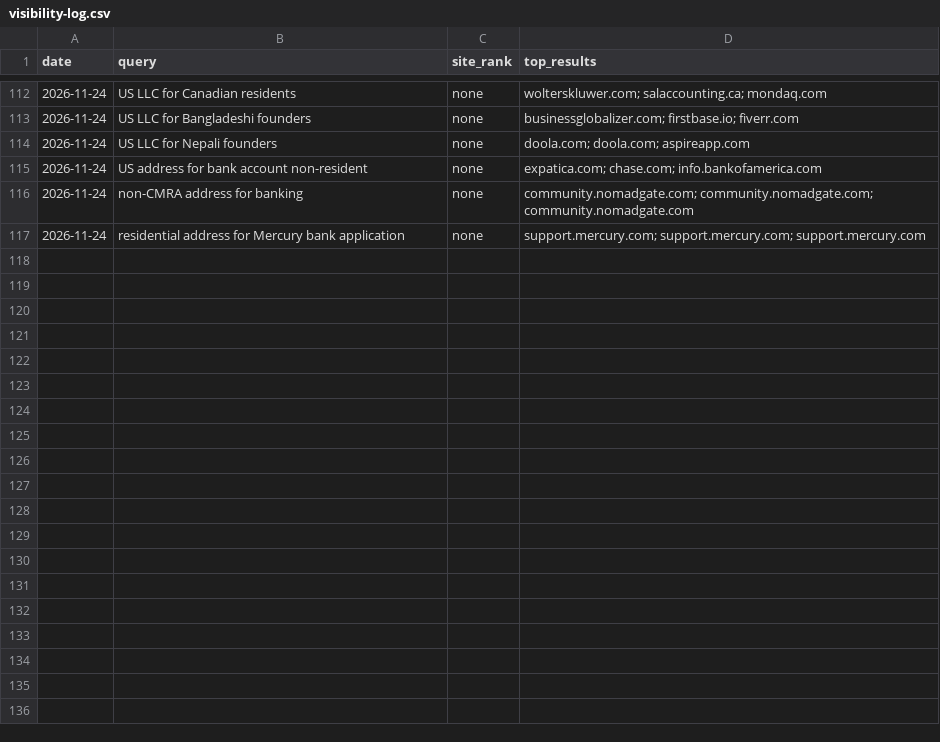
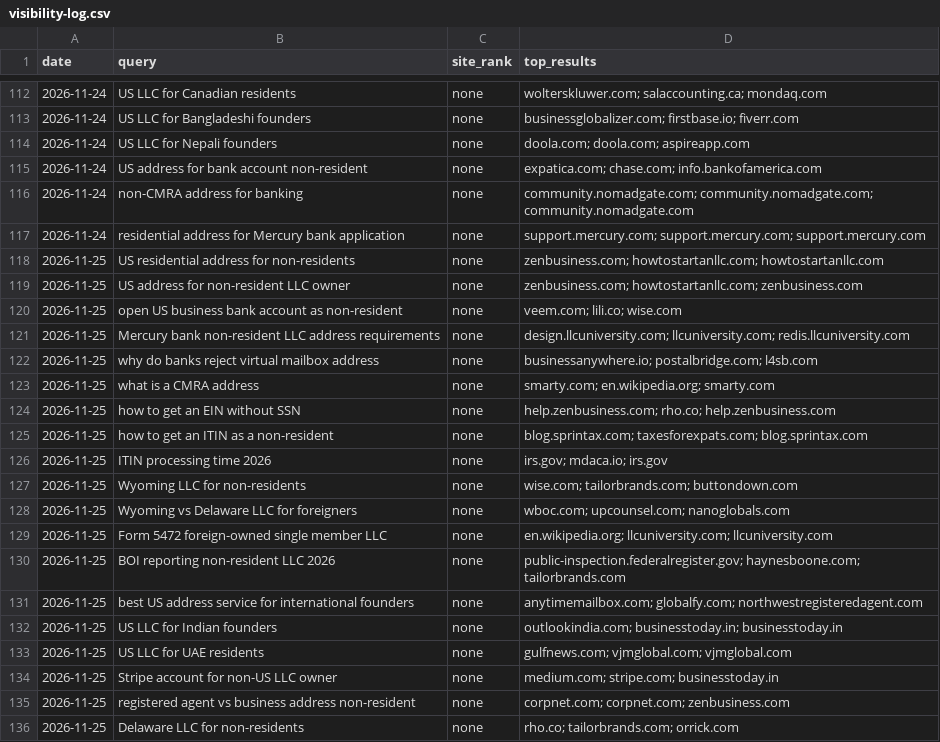
Before and after one commit to teameoenterprises-collab/theresidentialaddress, a CSV file: seo-automation/visibility-log.csv, drawn as a sheet; only a part is shown, gaps mark what is left out; the diff covers the shown part only.

```diff
--- a/seo-automation/visibility-log.csv
+++ b/seo-automation/visibility-log.csv
@@ -117 +117,20 @@ date,query,site_rank,top_results
 2026-11-24,residential address for Mercury bank application,none,"support.mercury.com; support.mercury.com; support.mercury.com"
+2026-11-25,US residential address for non-residents,none,"zenbusiness.com; howtostartanllc.com; howtostartanllc.com"
+2026-11-25,US address for non-resident LLC owner,none,"zenbusiness.com; howtostartanllc.com; zenbusiness.com"
+2026-11-25,open US business bank account as non-resident,none,"veem.com; lili.co; wise.com"
+2026-11-25,Mercury bank non-resident LLC address requirements,none,"design.llcuniversity.com; llcuniversity.com; redis.llcuniversity.com"
+2026-11-25,why do banks reject virtual mailbox address,none,"businessanywhere.io; postalbridge.com; l4sb.com"
+2026-11-25,what is a CMRA address,none,"smarty.com; en.wikipedia.org; smarty.com"
+2026-11-25,how to get an EIN without SSN,none,"help.zenbusiness.com; rho.co; help.zenbusiness.com"
+2026-11-25,how to get an ITIN as a non-resident,none,"blog.sprintax.com; taxesforexpats.com; blog.sprintax.com"
+2026-11-25,ITIN processing time 2026,none,"irs.gov; mdaca.io; irs.gov"
+2026-11-25,Wyoming LLC for non-residents,none,"wise.com; tailorbrands.com; buttondown.com"
+2026-11-25,Wyoming vs Delaware LLC for foreigners,none,"wboc.com; upcounsel.com; nanoglobals.com"
+2026-11-25,Form 5472 foreign-owned single member LLC,none,"en.wikipedia.org; llcuniversity.com; llcuniversity.com"
+2026-11-25,BOI reporting non-resident LLC 2026,none,"public-inspection.federalregister.gov; haynesboone.com; tailorbrands.com"
+2026-11-25,best US address service for international founders,none,"anytimemailbox.com; globalfy.com; northwestregisteredagent.com"
+2026-11-25,US LLC for Indian founders,none,"outlookindia.com; businesstoday.in; businesstoday.in"
+2026-11-25,US LLC for UAE residents,none,"gulfnews.com; vjmglobal.com; vjmglobal.com"
+2026-11-25,Stripe account for non-US LLC owner,none,"medium.com; stripe.com; businesstoday.in"
+2026-11-25,registered agent vs business address non-resident,none,"corpnet.com; corpnet.com; zenbusiness.com"
+2026-11-25,Delaware LLC for non-residents,none,"rho.co; tailorbrands.com; orrick.com"
```
Also changed, not shown: 14 added rows elsewhere in this file, 8 other files.
